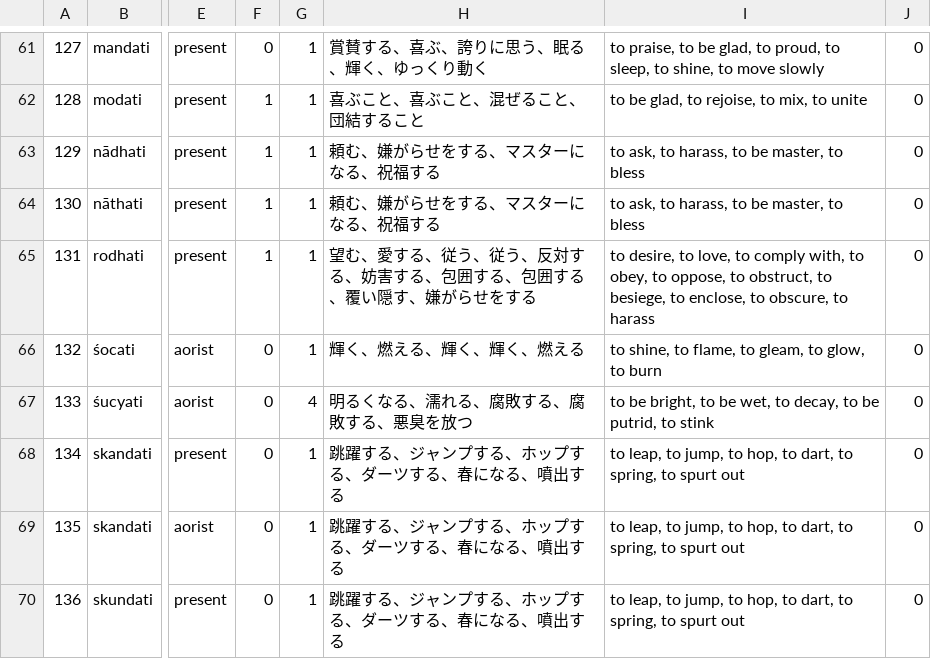
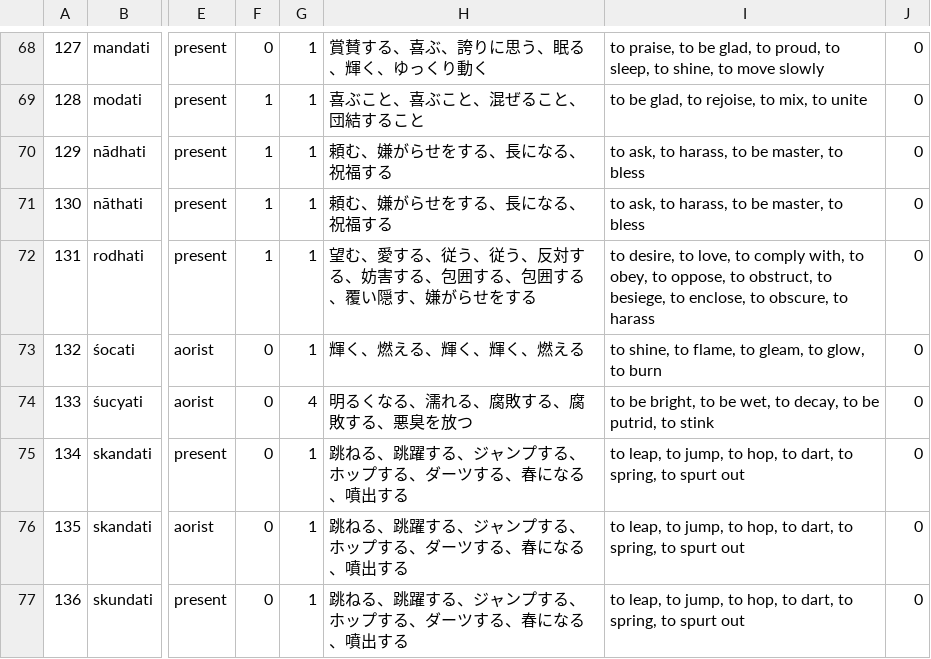
Before and after one commit to Anarcho-Hacktivist-JP/indoeuropean_dictionary, a CSV file: 起動方法・参考サイト/DB/verb_sanskrit.csv, drawn as a sheet; only a part is shown, gaps mark what is left out; addresses are those after the commit; the diff covers the shown part only; the diff names each change by its address in the sheet, - before the commit and + after, or states it on an @@ line.

```diff
--- a/起動方法・参考サイト/DB/verb_sanskrit.csv
+++ b/起動方法・参考サイト/DB/verb_sanskrit.csv
-H70:H71: 頼む、嫌がらせをする、マスターになる、祝福する
+H70:H71: 頼む、嫌がらせをする、長になる、祝福する
-H75:H77: 跳躍する、ジャンプする、ホップする、ダーツする、春になる、噴出する
+H75:H77: 跳ねる、跳躍する、ジャンプする、ホップする、ダーツする、春になる、噴出する
```
Also changed, not shown: 7 added rows, 7 edited cells and row numbers in column A elsewhere in this file, 11 other files.
